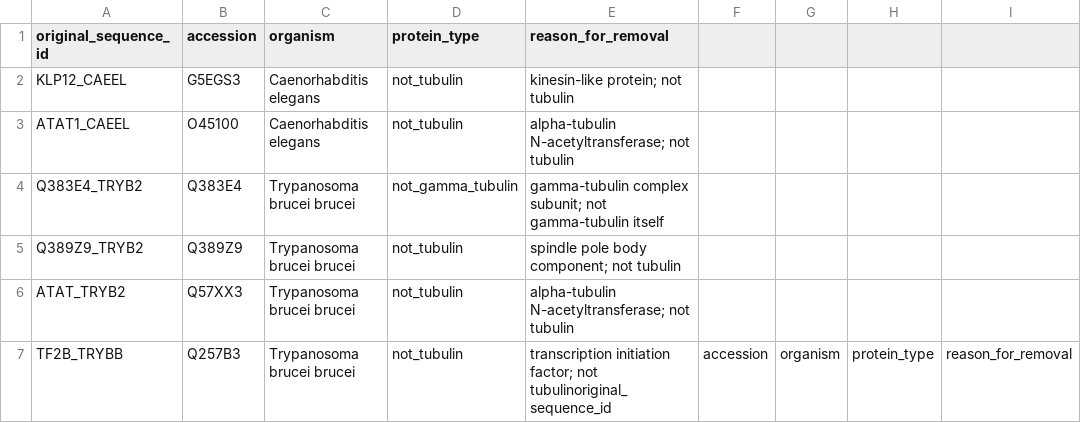
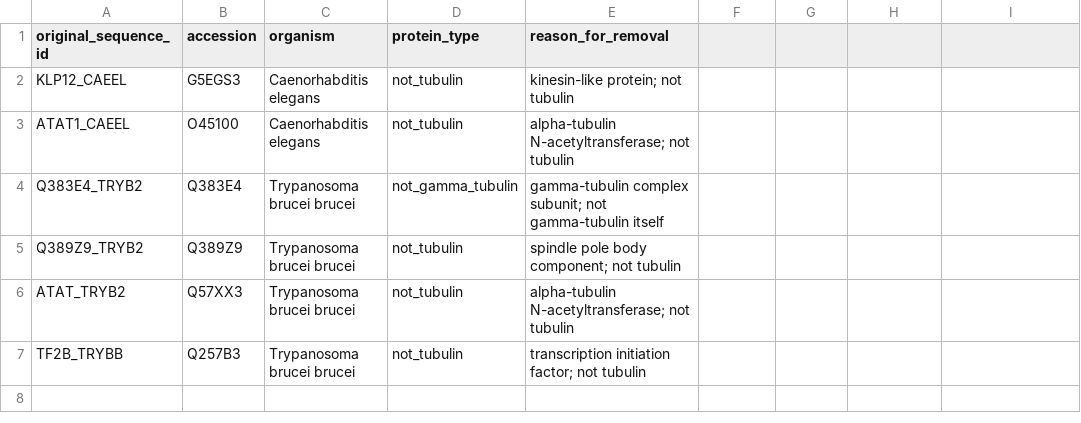
Before and after one commit to shivani-vinod18/tubulin-phylogeny, a TSV file: metadata/removed_sequences.tsv, drawn as a sheet.

Commit message:
Update removed_sequences.tsv

```diff
--- a/metadata/removed_sequences.tsv
+++ b/metadata/removed_sequences.tsv
@@ -6,2 +6,2 @@ Q389Z9_TRYB2	Q389Z9	Trypanosoma brucei brucei	not_tubulin	spindle pole body comp
 ATAT_TRYB2	Q57XX3	Trypanosoma brucei brucei	not_tubulin	alpha-tubulin N-acetyltransferase; not tubulin
-TF2B_TRYBB	Q257B3	Trypanosoma brucei brucei	not_tubulin	transcription initiation factor; not tubulinoriginal_sequence_id	accession	organism	protein_type	reason_for_removal
+TF2B_TRYBB	Q257B3	Trypanosoma brucei brucei	not_tubulin	transcription initiation factor; not tubulin
```
